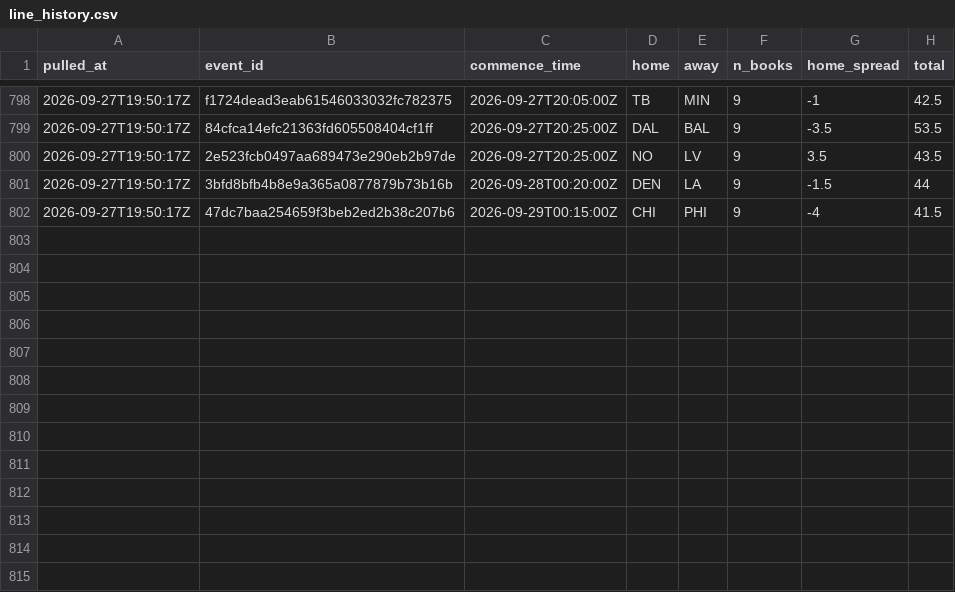
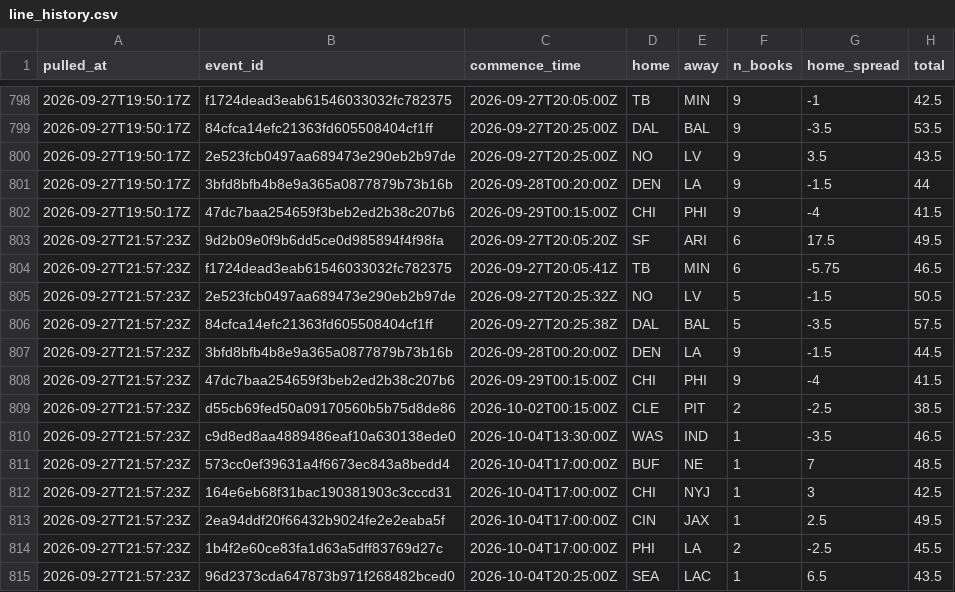
Before and after one commit to andrew-w-schroeder/dst-site, a CSV file: data/lines/line_history.csv, drawn as a sheet; only a part is shown, gaps mark what is left out.

```diff
--- a/data/lines/line_history.csv
+++ b/data/lines/line_history.csv
@@ -802 +802,14 @@
 "2026-09-27T19:50:17Z","47dc7baa254659f3beb2ed2b38c207b6","2026-09-29T00:15:00Z","CHI","PHI",9,-4,41.5
+"2026-09-27T21:57:23Z","9d2b09e0f9b6dd5ce0d985894f4f98fa","2026-09-27T20:05:20Z","SF","ARI",6,17.5,49.5
+"2026-09-27T21:57:23Z","f1724dead3eab61546033032fc782375","2026-09-27T20:05:41Z","TB","MIN",6,-5.75,46.5
+"2026-09-27T21:57:23Z","2e523fcb0497aa689473e290eb2b97de","2026-09-27T20:25:32Z","NO","LV",5,-1.5,50.5
+"2026-09-27T21:57:23Z","84cfca14efc21363fd605508404cf1ff","2026-09-27T20:25:38Z","DAL","BAL",5,-3.5,57.5
+"2026-09-27T21:57:23Z","3bfd8bfb4b8e9a365a0877879b73b16b","2026-09-28T00:20:00Z","DEN","LA",9,-1.5,44.5
+"2026-09-27T21:57:23Z","47dc7baa254659f3beb2ed2b38c207b6","2026-09-29T00:15:00Z","CHI","PHI",9,-4,41.5
+"2026-09-27T21:57:23Z","d55cb69fed50a09170560b5b75d8de86","2026-10-02T00:15:00Z","CLE","PIT",2,-2.5,38.5
+"2026-09-27T21:57:23Z","c9d8ed8aa4889486eaf10a630138ede0","2026-10-04T13:30:00Z","WAS","IND",1,-3.5,46.5
+"2026-09-27T21:57:23Z","573cc0ef39631a4f6673ec843a8bedd4","2026-10-04T17:00:00Z","BUF","NE",1,7,48.5
+"2026-09-27T21:57:23Z","164e6eb68f31bac190381903c3cccd31","2026-10-04T17:00:00Z","CHI","NYJ",1,3,42.5
+"2026-09-27T21:57:23Z","2ea94ddf20f66432b9024fe2e2eaba5f","2026-10-04T17:00:00Z","CIN","JAX",1,2.5,49.5
+"2026-09-27T21:57:23Z","1b4f2e60ce83fa1d63a5dff83769d27c","2026-10-04T17:00:00Z","PHI","LA",2,-2.5,45.5
+"2026-09-27T21:57:23Z","96d2373cda647873b971f268482bced0","2026-10-04T20:25:00Z","SEA","LAC",1,6.5,43.5
```
Also changed, not shown: data/lines/sources/ourlads.csv, data/lines/sources/report.csv, 9 other files.
